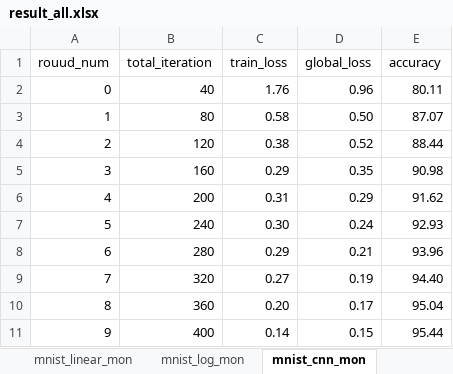
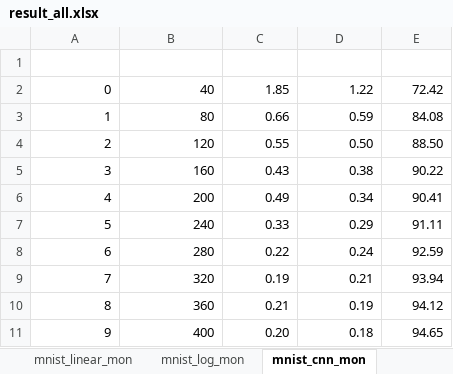
Before and after one commit to Gooooooogo/fedml, an Excel workbook: result_all.xlsx, sheet mnist_cnn_mon, drawn as a sheet; only a part is shown; values as stored, in another font and other column widths than the file's, no borders; the diff covers the shown part only; the diff names each change by its address in the sheet, - before the commit and + after, or states it on an @@ line.

```diff
--- a/result_all.xlsx (sheet mnist_cnn_mon)
+++ b/result_all.xlsx (sheet mnist_cnn_mon)
-row 1: rouud_num | total_iteration | train_loss | global_loss | accuracy
+row 1: (empty)
-C2: 1.76
+C2: 1.85
-D2: 0.96
+D2: 1.22
-E2: 80.11
+E2: 72.42
-C3: 0.58
+C3: 0.66
-D3: 0.50
+D3: 0.59
-E3: 87.07
+E3: 84.08
-C4: 0.38
+C4: 0.55
-D4: 0.52
+D4: 0.50
-E4: 88.44
+E4: 88.50
-C5: 0.29
+C5: 0.43
-D5: 0.35
+D5: 0.38
-E5: 90.98
+E5: 90.22
-C6: 0.31
+C6: 0.49
-D6: 0.29
+D6: 0.34
-E6: 91.62
+E6: 90.41
-C7: 0.30
+C7: 0.33
-D7: 0.24
+D7: 0.29
-E7: 92.93
+E7: 91.11
-C8: 0.29
+C8: 0.22
-D8: 0.21
+D8: 0.24
-E8: 93.96
+E8: 92.59
-C9: 0.27
+C9: 0.19
-D9: 0.19
+D9: 0.21
-E9: 94.40
+E9: 93.94
-C10: 0.20
+C10: 0.21
-D10: 0.17
+D10: 0.19
-E10: 95.04
+E10: 94.12
-C11: 0.14
+C11: 0.20
-D11: 0.15
+D11: 0.18
-E11: 95.44
+E11: 94.65
```
Also changed, not shown: 1 removed row and 40 edited cells elsewhere in this sheet, sheet mnist_linear_fastslowmon, sheet mnist_log_mon, sheet mnist_linear_mon, other sheet tabs, result_all_noniid.xlsx, 8 other files.
